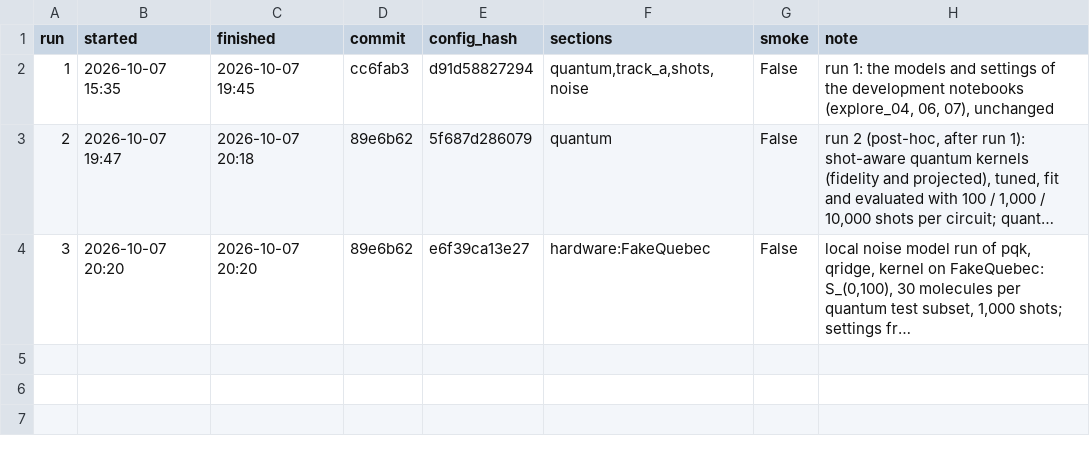
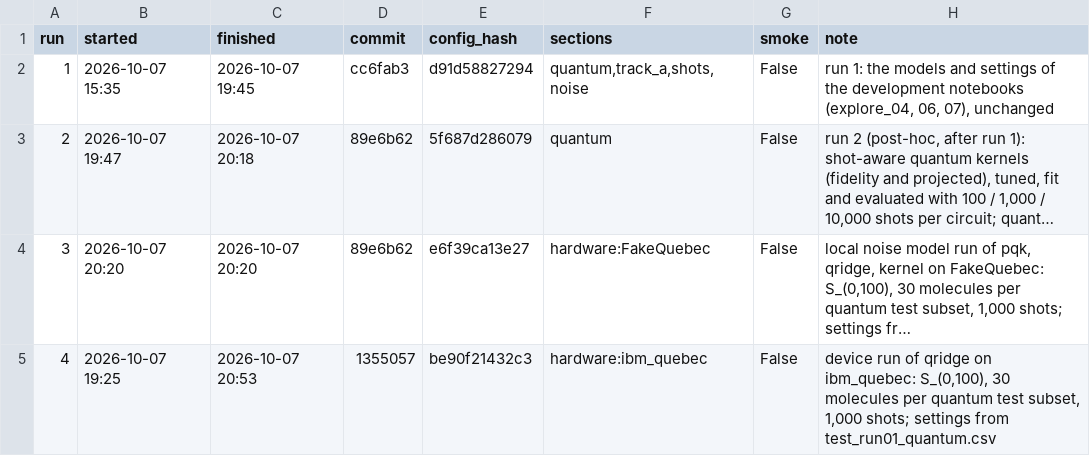
Before and after one commit to yuyuko-s/qisket-fall-26, a CSV file: results/test_runs.csv, drawn as a sheet; long unchanged cells end in …; the diff names each change by its address in the sheet, - before the commit and + after, or states it on an @@ line.

```diff
--- a/results/test_runs.csv
+++ b/results/test_runs.csv
+row 5: 4 | 2026-10-07 19:25 | 2026-10-07 20:53 | 1355057 | be90f21432c3 | hardware:ibm_quebec | False | device run of qridge on ibm_quebec: S_(0,100), 30 molecules per quantum test subset, 1,000 shots; settings from test_run01_quantum.csv
```
Also changed, not shown: 11 other files.
